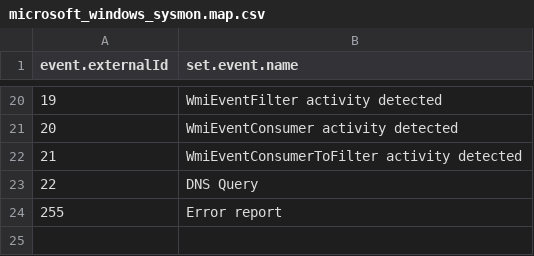
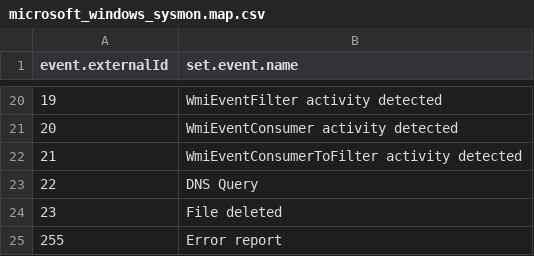
Before and after one commit to S3COPS/ArcSight-Sysmon-FlexConnector, a CSV file: fcp/winc/microsoft_windows_sysmon_operational/microsoft_windows_sysmon.map.csv, drawn as a sheet; only a part is shown, gaps mark what is left out; the diff names each change by its address in the sheet, - before the commit and + after, or states it on an @@ line.

Commit message:
Update microsoft_windows_sysmon.map.csv

```diff
--- a/fcp/winc/microsoft_windows_sysmon_operational/microsoft_windows_sysmon.map.csv
+++ b/fcp/winc/microsoft_windows_sysmon_operational/microsoft_windows_sysmon.map.csv
+row 24: 23 | File deleted
```
